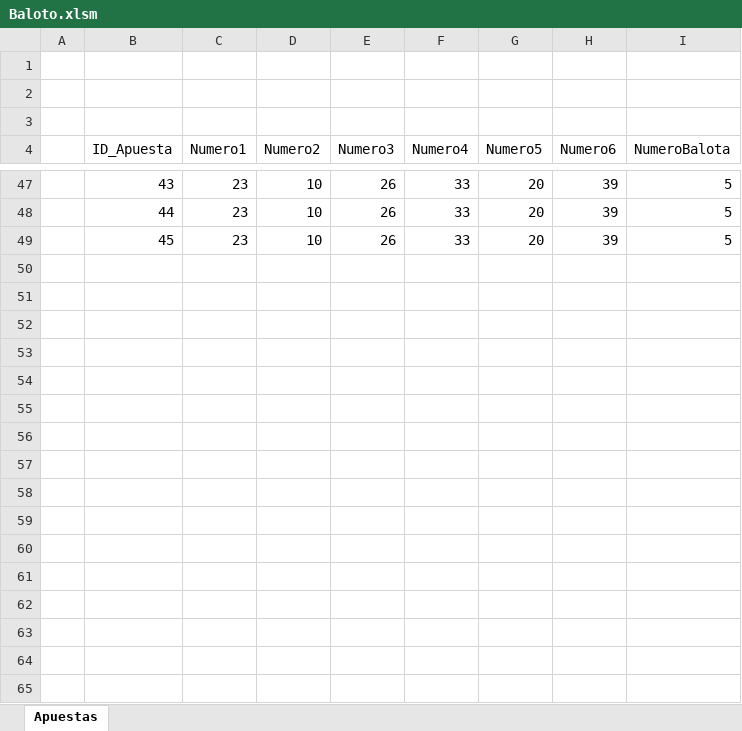
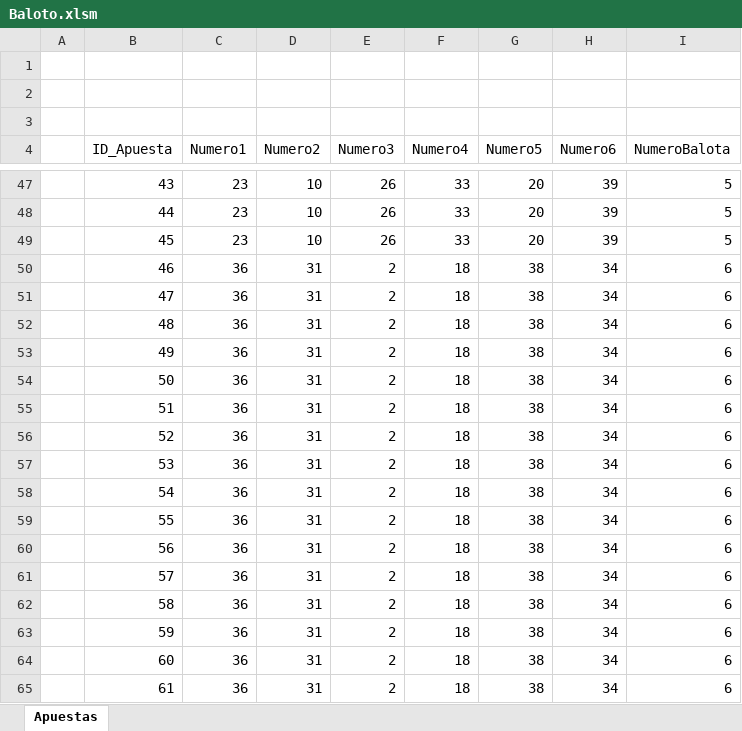
Before and after one commit to Iskandar1320/EjercicioFinalEXCEL, an Excel workbook: Baloto.xlsm, sheet Apuestas, drawn as a sheet; only a part is shown, gaps mark what is left out; values as stored, in another font and other column widths than the file's, no borders; charts and pictures not drawn; the diff covers the shown part only; the diff names each change by its address in the sheet, - before the commit and + after, or states it on an @@ line.

```diff
--- a/Baloto.xlsm (sheet Apuestas)
+++ b/Baloto.xlsm (sheet Apuestas)
+row 50:  | 46 | 36 | 31 | 2 | 18 | 38 | 34 | 6
+row 51:  | 47 | 36 | 31 | 2 | 18 | 38 | 34 | 6
+row 52:  | 48 | 36 | 31 | 2 | 18 | 38 | 34 | 6
+row 53:  | 49 | 36 | 31 | 2 | 18 | 38 | 34 | 6
+row 54:  | 50 | 36 | 31 | 2 | 18 | 38 | 34 | 6
+row 55:  | 51 | 36 | 31 | 2 | 18 | 38 | 34 | 6
+row 56:  | 52 | 36 | 31 | 2 | 18 | 38 | 34 | 6
+row 57:  | 53 | 36 | 31 | 2 | 18 | 38 | 34 | 6
+row 58:  | 54 | 36 | 31 | 2 | 18 | 38 | 34 | 6
+row 59:  | 55 | 36 | 31 | 2 | 18 | 38 | 34 | 6
+row 60:  | 56 | 36 | 31 | 2 | 18 | 38 | 34 | 6
+row 61:  | 57 | 36 | 31 | 2 | 18 | 38 | 34 | 6
+row 62:  | 58 | 36 | 31 | 2 | 18 | 38 | 34 | 6
+row 63:  | 59 | 36 | 31 | 2 | 18 | 38 | 34 | 6
+row 64:  | 60 | 36 | 31 | 2 | 18 | 38 | 34 | 6
+row 65:  | 61 | 36 | 31 | 2 | 18 | 38 | 34 | 6
```
Also changed, not shown: 51 added rows elsewhere in this sheet, charts or pictures, 1 other file.
